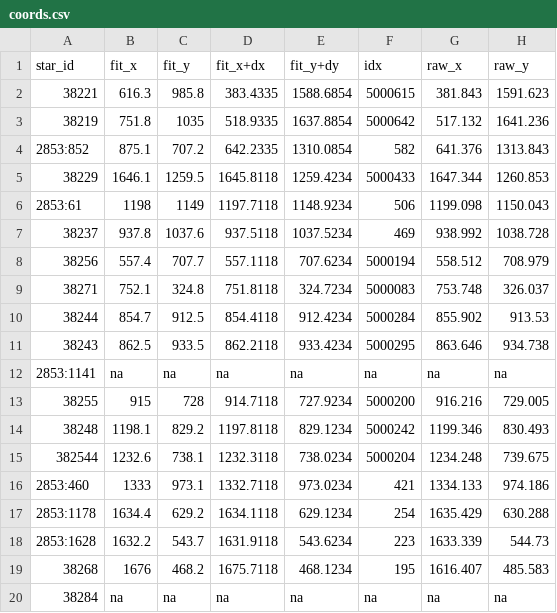
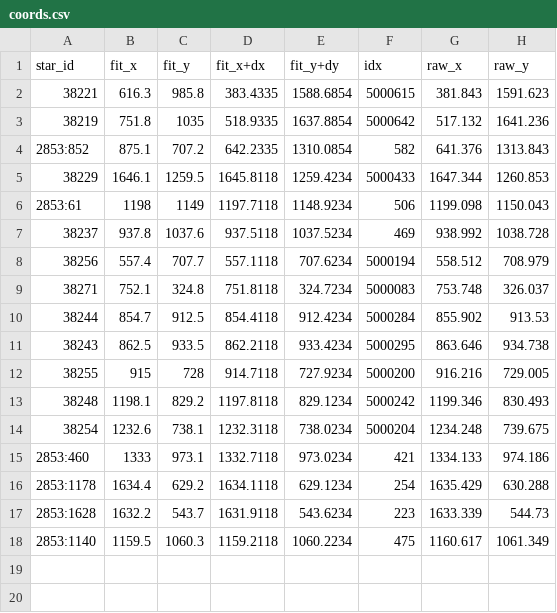
Before and after one commit to patricks1/phys344, a CSV file: lab06/coords.csv, drawn as a sheet.

```diff
--- a/lab06/coords.csv
+++ b/lab06/coords.csv
@@ -11,6 +11,5 @@ star_id,fit_x,fit_y,fit_x+dx,fit_y+dy,idx,raw_x,raw_y
 38243,862.5,933.5,862.2118,933.4234,5000295,863.646,934.738
-2853:1141,na,na,na,na,na,na,na
 38255,915,728,914.7118,727.9234,5000200,916.216,729.005
 38248,1198.1,829.2,1197.8118,829.1234,5000242,1199.346,830.493
-382544,1232.6,738.1,1232.3118,738.0234,5000204,1234.248,739.675
+38254,1232.6,738.1,1232.3118,738.0234,5000204,1234.248,739.675
 2853:460,1333,973.1,1332.7118,973.0234,421,1334.133,974.186
@@ -18,3 +17,2 @@ star_id,fit_x,fit_y,fit_x+dx,fit_y+dy,idx,raw_x,raw_y
 2853:1628,1632.2,543.7,1631.9118,543.6234,223,1633.339,544.73
-38268,1676,468.2,1675.7118,468.1234,195,1616.407,485.583
-38284,na,na,na,na,na,na,na
+2853:1140,1159.5,1060.3,1159.2118,1060.2234,475,1160.617,1061.349
```
Also changed, not shown: 4 other files.
